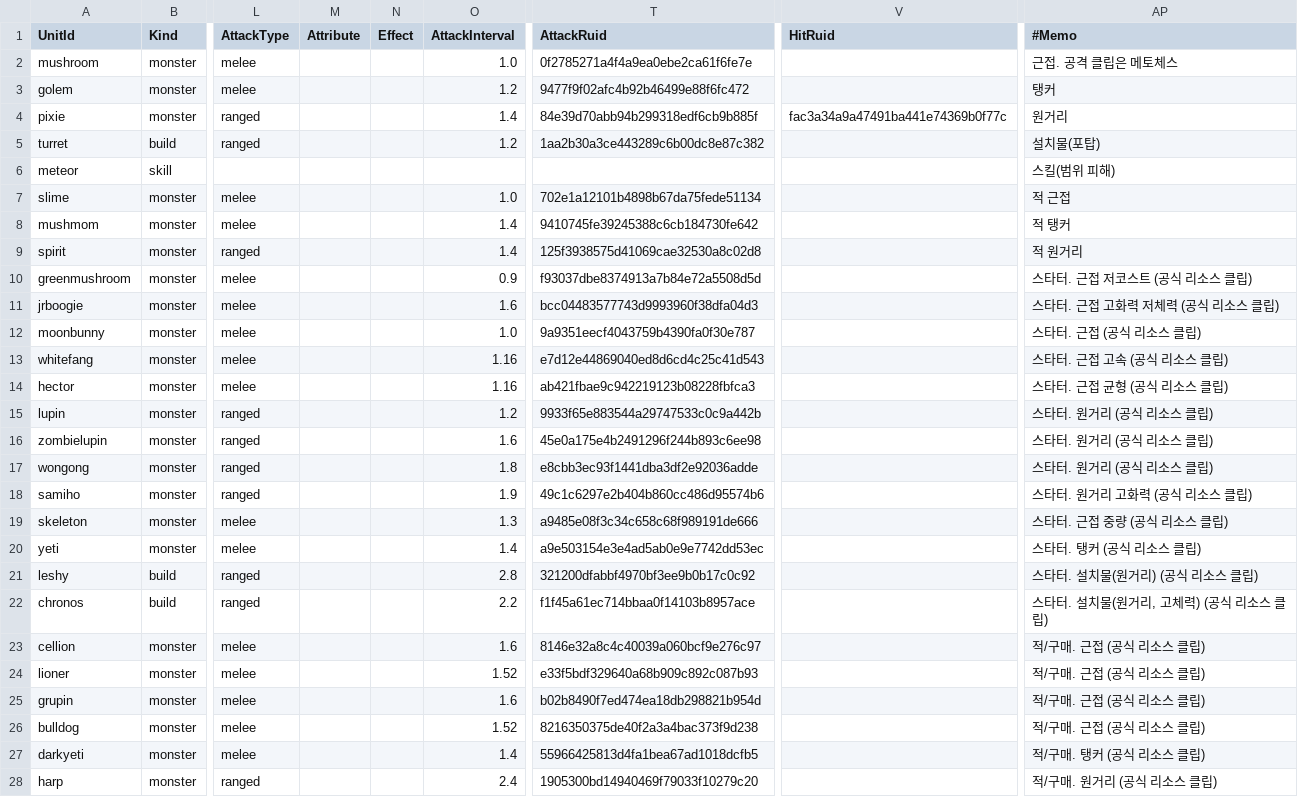
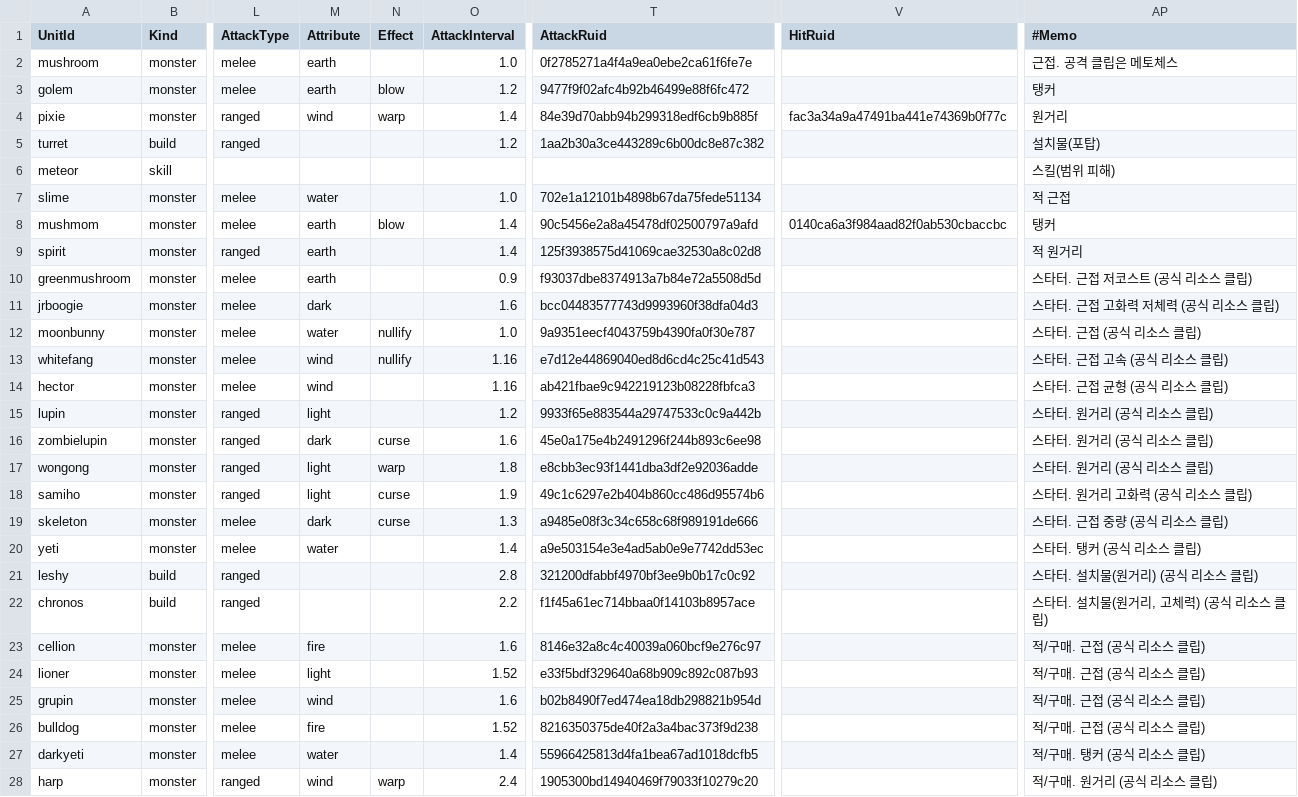
Before and after one commit to yannoo00/maple-war, a CSV file: RootDesk/MyDesk/Data/UnitTable.csv, drawn as a sheet; only a part is shown, gaps mark what is left out; the diff covers the shown part only; the diff names each change by its address in the sheet, - before the commit and + after, or states it on an @@ line.

```diff
--- a/RootDesk/MyDesk/Data/UnitTable.csv
+++ b/RootDesk/MyDesk/Data/UnitTable.csv
-M2:M3 (Attribute): (empty)
+M2:M3 (Attribute): earth
-N3 (Effect): (empty)
+N3 (Effect): blow
-M4 (Attribute): (empty)
+M4 (Attribute): wind
-N4 (Effect): (empty)
+N4 (Effect): warp
-M7 (Attribute): (empty)
+M7 (Attribute): water
-M8:M10 (Attribute): (empty)
+M8:M10 (Attribute): earth
-N8 (Effect): (empty)
+N8 (Effect): blow
-T8 (AttackRuid): 9410745fe39245388c6cb184730fe642
+T8 (AttackRuid): 90c5456e2a8a45478df02500797a9afd
-V8 (HitRuid): (empty)
+V8 (HitRuid): 0140ca6a3f984aad82f0ab530cbaccbc
-AP8 (#Memo): 적 탱커
+AP8 (#Memo): 탱커
-M11 (Attribute): (empty)
+M11 (Attribute): dark
-M12 (Attribute): (empty)
+M12 (Attribute): water
-N12:N13 (Effect): (empty)
+N12:N13 (Effect): nullify
-M13:M14 (Attribute): (empty)
+M13:M14 (Attribute): wind
-M15 (Attribute): (empty)
+M15 (Attribute): light
-M16 (Attribute): (empty)
+M16 (Attribute): dark
-N16 (Effect): (empty)
+N16 (Effect): curse
-M17:M18 (Attribute): (empty)
+M17:M18 (Attribute): light
-N17 (Effect): (empty)
+N17 (Effect): warp
-N18:N19 (Effect): (empty)
+N18:N19 (Effect): curse
-M19 (Attribute): (empty)
+M19 (Attribute): dark
-M20 (Attribute): (empty)
+M20 (Attribute): water
-M23 (Attribute): (empty)
+M23 (Attribute): fire
-M24 (Attribute): (empty)
+M24 (Attribute): light
-M25 (Attribute): (empty)
+M25 (Attribute): wind
-M26 (Attribute): (empty)
+M26 (Attribute): fire
-M27 (Attribute): (empty)
+M27 (Attribute): water
-M28 (Attribute): (empty)
+M28 (Attribute): wind
-N28 (Effect): (empty)
+N28 (Effect): warp
```
Also changed, not shown: 1 added row and 7 edited cells elsewhere in this file, RootDesk/MyDesk/Data/EffectTable.csv, RootDesk/MyDesk/Data/StageTable.csv, 51 other files.
